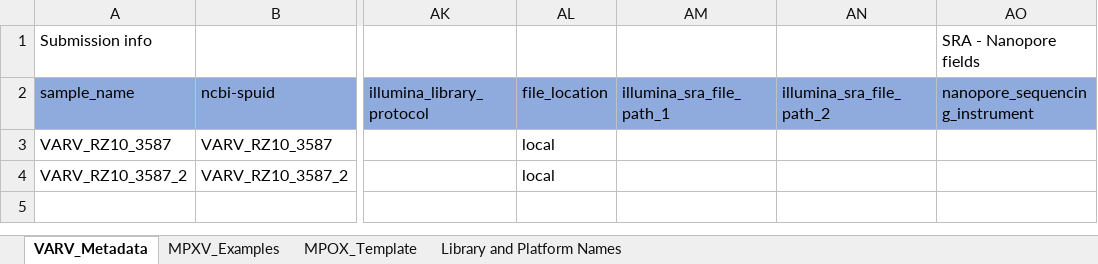
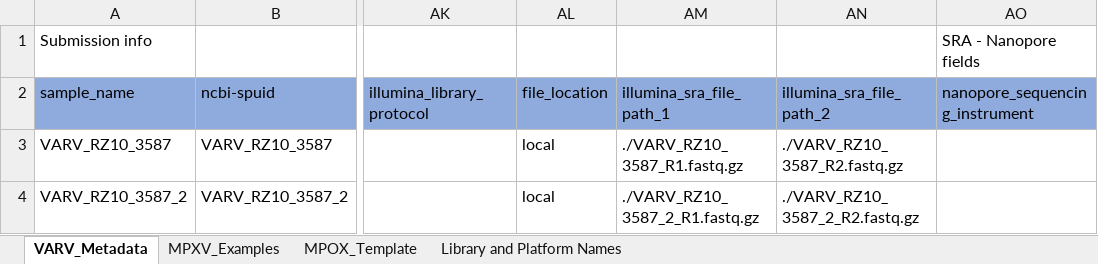
Before and after one commit to CDCgov/tostadas, an Excel workbook: assets/sample_metadata/VARV_metadata_Sample_Run_1.xlsx, sheet VARV_Metadata, drawn as a sheet; only a part is shown, gaps mark what is left out; values as stored, in another font and other column widths than the file's, no borders; the diff names each change by its address in the sheet, - before the commit and + after, or states it on an @@ line.

Commit message:
fix variola -add filenames to metadata

```diff
--- a/assets/sample_metadata/VARV_metadata_Sample_Run_1.xlsx (sheet VARV_Metadata)
+++ b/assets/sample_metadata/VARV_metadata_Sample_Run_1.xlsx (sheet VARV_Metadata)
-AM3 (illumina_sra_file_path_1): (empty)
+AM3 (illumina_sra_file_path_1): ./VARV_RZ10_3587_R1.fastq.gz
-AN3 (illumina_sra_file_path_2): (empty)
+AN3 (illumina_sra_file_path_2): ./VARV_RZ10_3587_R2.fastq.gz
-AM4 (illumina_sra_file_path_1): (empty)
+AM4 (illumina_sra_file_path_1): ./VARV_RZ10_3587_2_R1.fastq.gz
-AN4 (illumina_sra_file_path_2): (empty)
+AN4 (illumina_sra_file_path_2): ./VARV_RZ10_3587_2_R2.fastq.gz
```
Also changed, not shown: 4 other files.
